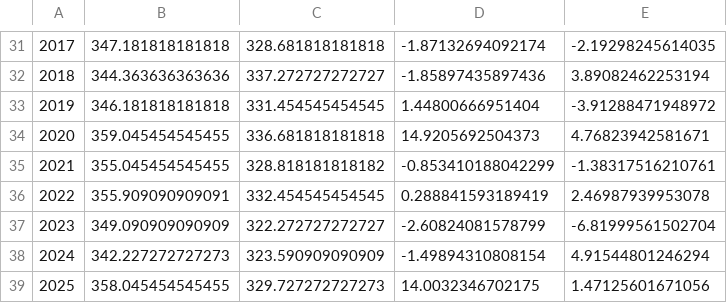
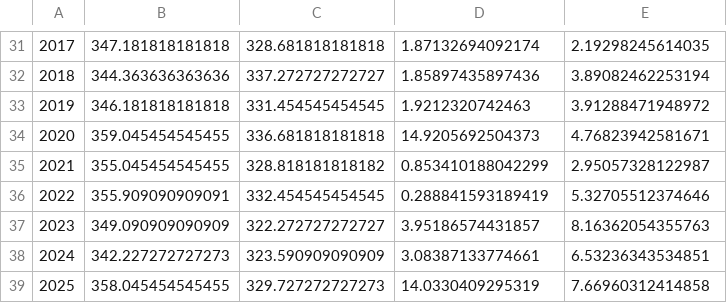
Before and after one commit to Gulf-IEA/Gulf-ESR, a CSV file: data/formatted/formatted_csvs/season_length_formatted.csv, drawn as a sheet; only a part is shown, gaps mark what is left out; the diff covers the shown part only.

```diff
--- a/data/formatted/formatted_csvs/season_length_formatted.csv
+++ b/data/formatted/formatted_csvs/season_length_formatted.csv
@@ -31,9 +31,9 @@
-"2017","347.181818181818","328.681818181818","-1.87132694092174","-2.19298245614035"
-"2018","344.363636363636","337.272727272727","-1.85897435897436","3.89082462253194"
-"2019","346.181818181818","331.454545454545","1.44800666951404","-3.91288471948972"
+"2017","347.181818181818","328.681818181818","1.87132694092174","2.19298245614035"
+"2018","344.363636363636","337.272727272727","1.85897435897436","3.89082462253194"
+"2019","346.181818181818","331.454545454545","1.9212320742463","3.91288471948972"
 "2020","359.045454545455","336.681818181818","14.9205692504373","4.76823942581671"
-"2021","355.045454545455","328.818181818182","-0.853410188042299","-1.38317516210761"
-"2022","355.909090909091","332.454545454545","0.288841593189419","2.46987939953078"
-"2023","349.090909090909","322.272727272727","-2.60824081578799","-6.81999561502704"
-"2024","342.227272727273","323.590909090909","-1.49894310808154","4.91544801246294"
-"2025","358.045454545455","329.727272727273","14.0032346702175","1.47125601671056"
+"2021","355.045454545455","328.818181818182","0.853410188042299","2.95057328122987"
+"2022","355.909090909091","332.454545454545","0.288841593189419","5.32705512374646"
+"2023","349.090909090909","322.272727272727","3.95186574431857","8.16362054355763"
+"2024","342.227272727273","323.590909090909","3.08387133774661","6.53236343534851"
+"2025","358.045454545455","329.727272727273","14.0330409295319","7.66960312414858"
```
Also changed, not shown: 31 edited cells elsewhere in this file, 3 other files.
